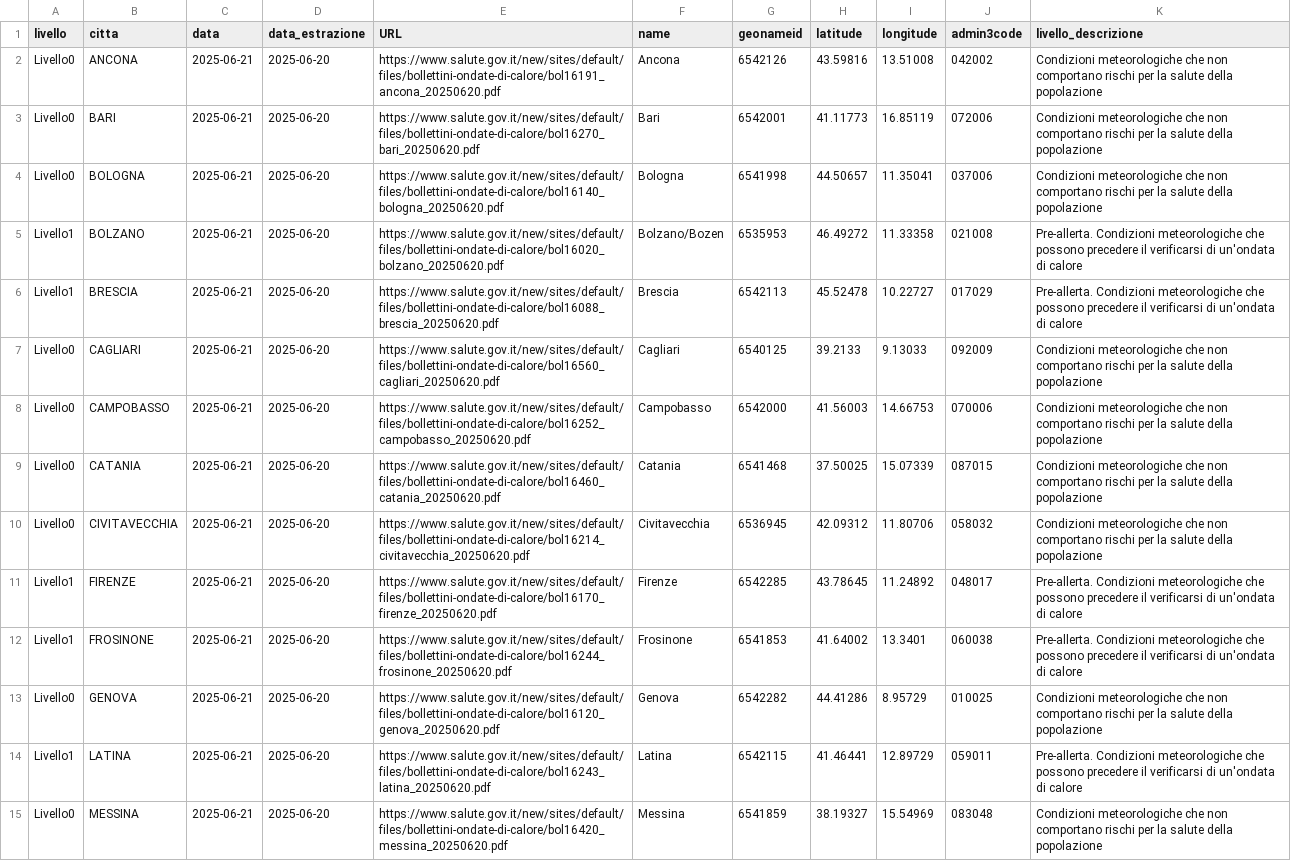
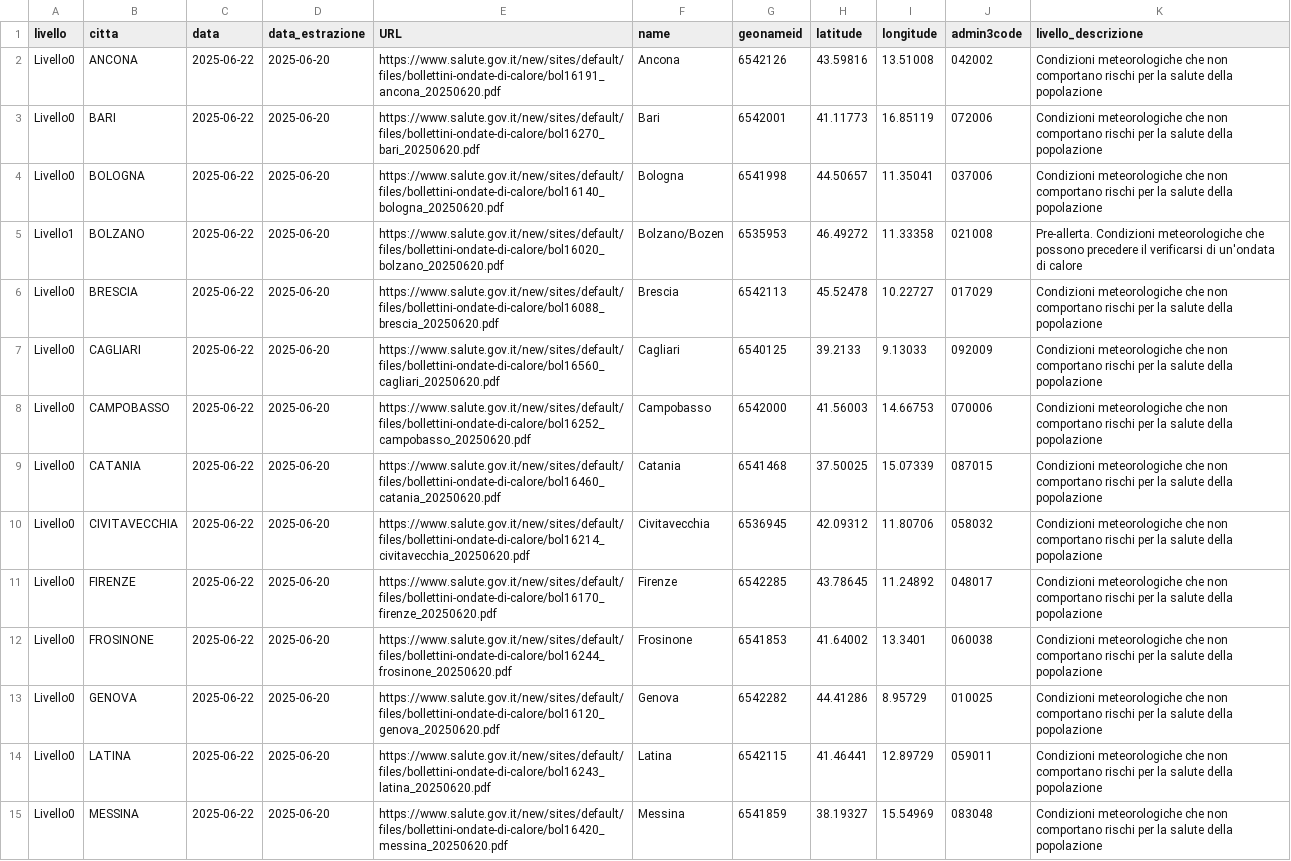
Before and after one commit to ondata/ondate-calore, a CSV file: data/ondate-calore_oggi.csv, drawn as a sheet; only a part is shown; the diff covers the shown part only; the diff names each change by its address in the sheet, - before the commit and + after, or states it on an @@ line.

```diff
--- a/data/ondate-calore_oggi.csv
+++ b/data/ondate-calore_oggi.csv
-C2:C15 (data): 2025-06-21
+C2:C15 (data): 2025-06-22
-A6 (livello): Livello1
+A6 (livello): Livello0
-K6 (livello_descrizione): Pre-allerta. Condizioni meteorologiche che possono precedere il verificarsi di un'ondata di calore
+K6 (livello_descrizione): Condizioni meteorologiche che non comportano rischi per la salute della popolazione
-A11:A12 (livello): Livello1
+A11:A12 (livello): Livello0
-K11:K12 (livello_descrizione): Pre-allerta. Condizioni meteorologiche che possono precedere il verificarsi di un'ondata di calore
+K11:K12 (livello_descrizione): Condizioni meteorologiche che non comportano rischi per la salute della popolazione
-A14 (livello): Livello1
+A14 (livello): Livello0
-K14 (livello_descrizione): Pre-allerta. Condizioni meteorologiche che possono precedere il verificarsi di un'ondata di calore
+K14 (livello_descrizione): Condizioni meteorologiche che non comportano rischi per la salute della popolazione
```
Also changed, not shown: 19 edited cells elsewhere in this file, elaborazioni/ondate-calore_oggi.csv.
